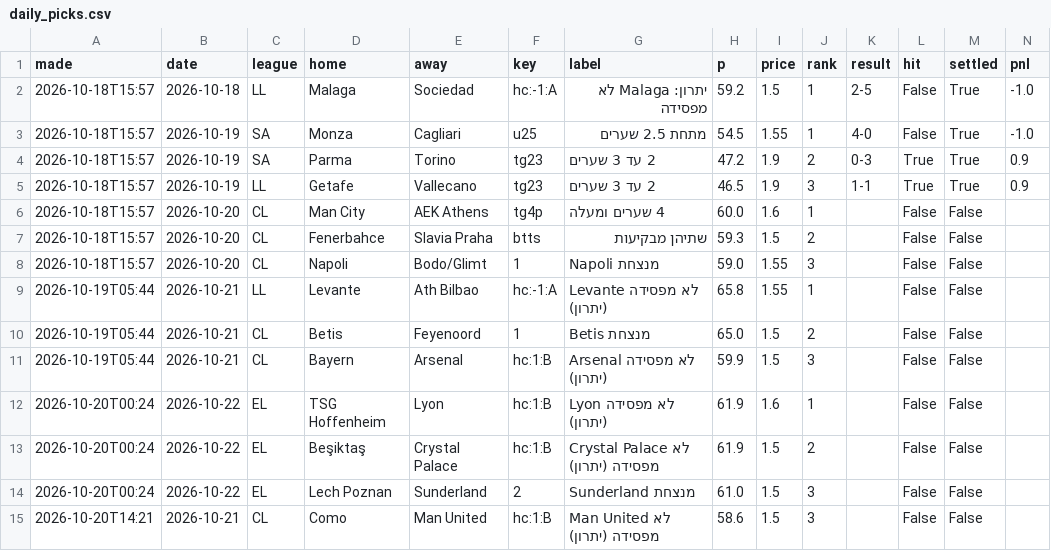
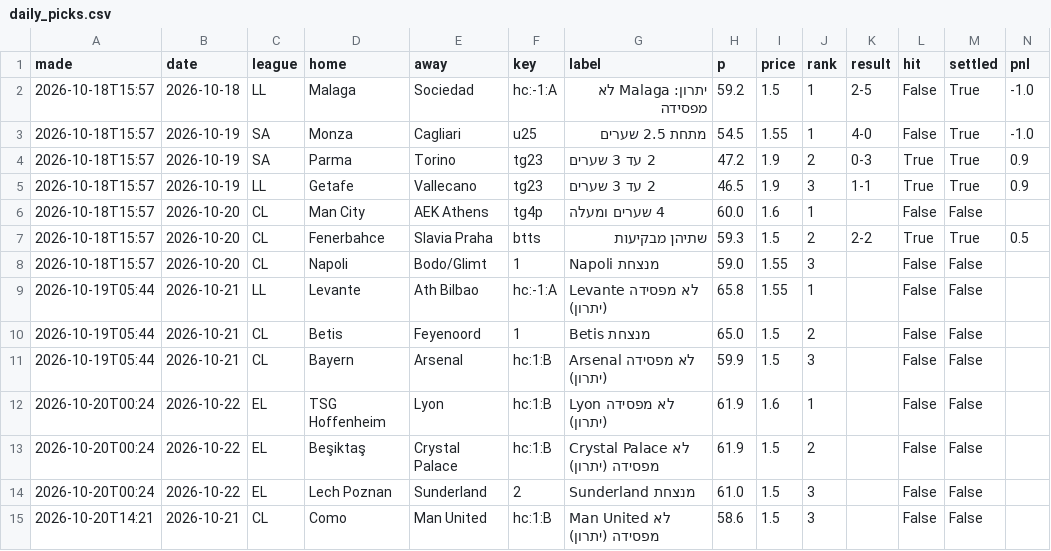
Before and after one commit to itzik200592-byte/score-oracle, a CSV file: data/daily_picks.csv, drawn as a sheet.

```diff
--- a/data/daily_picks.csv
+++ b/data/daily_picks.csv
@@ -6,3 +6,3 @@ made,date,league,home,away,key,label,p,price,rank,result,hit,settled,pnl
 2026-10-18T15:57,2026-10-20,CL,Man City,AEK Athens,tg4p,4 שערים ומעלה,60.0,1.6,1,,False,False,
-2026-10-18T15:57,2026-10-20,CL,Fenerbahce,Slavia Praha,btts,שתיהן מבקיעות,59.3,1.5,2,,False,False,
+2026-10-18T15:57,2026-10-20,CL,Fenerbahce,Slavia Praha,btts,שתיהן מבקיעות,59.3,1.5,2,2-2,True,True,0.5
 2026-10-18T15:57,2026-10-20,CL,Napoli,Bodo/Glimt,1,Napoli מנצחת,59.0,1.55,3,,False,False,
```
Also changed, not shown: data/ledger.csv, data/paper_bets.csv, 2 other files.
